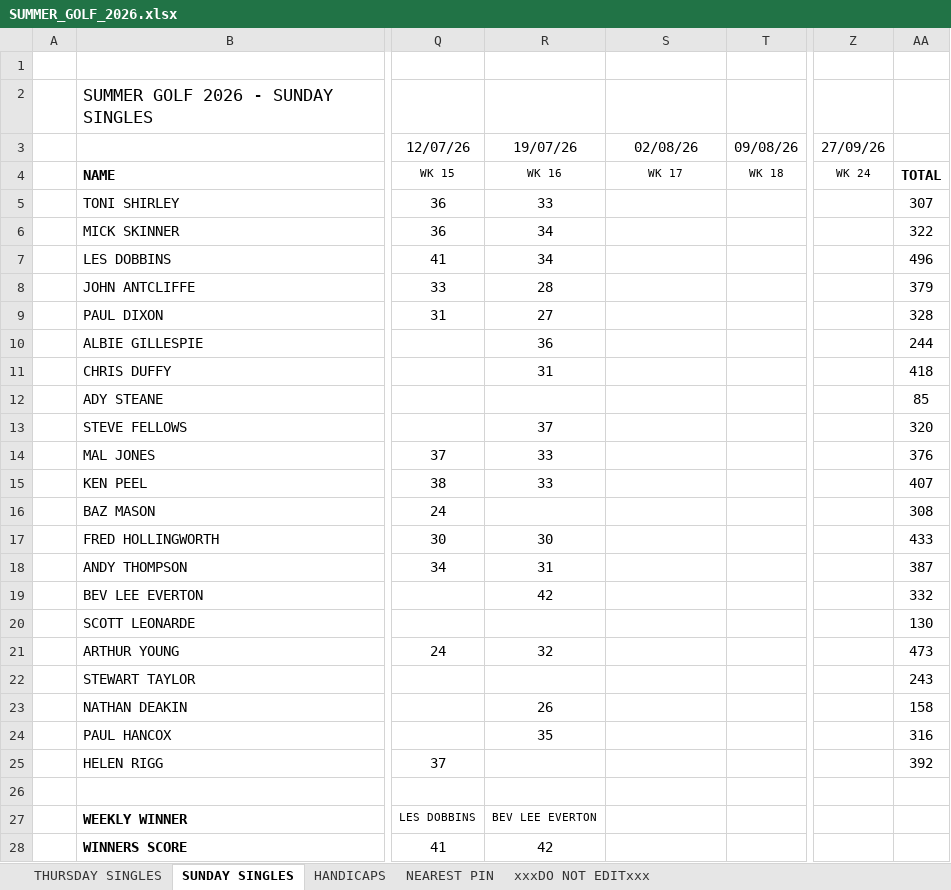
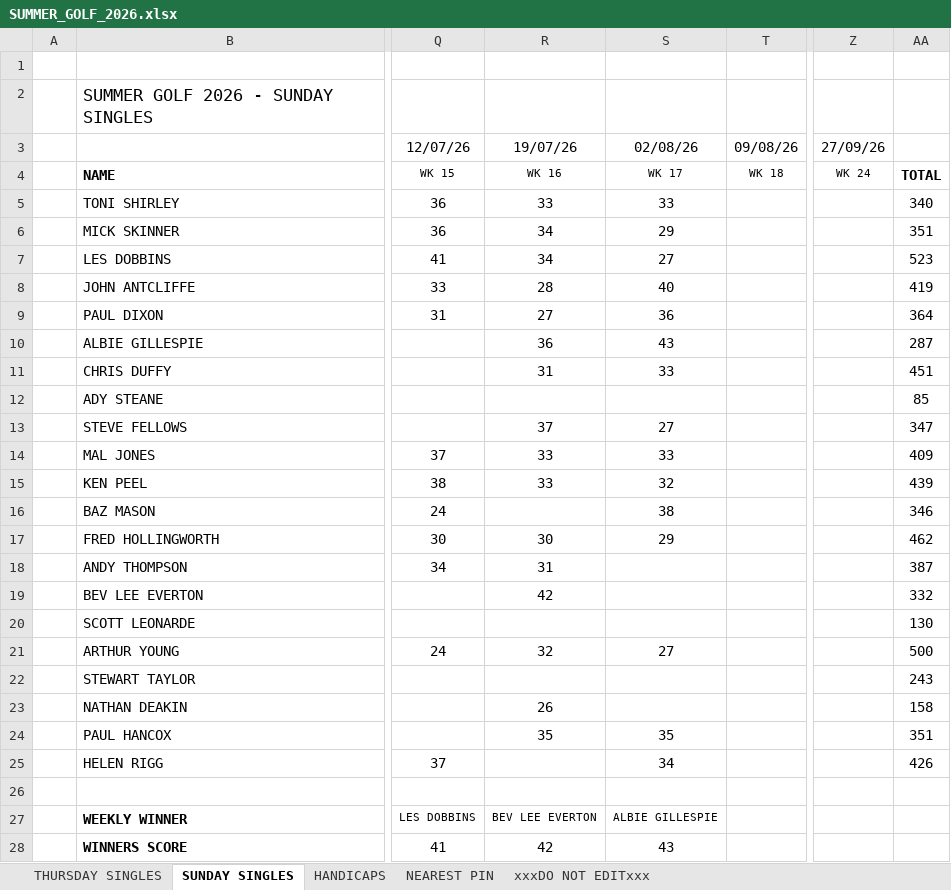
Before and after one commit to stateside2/golf-comp, an Excel workbook: data/SUMMER_GOLF_2026.xlsx, sheet SUNDAY SINGLES, drawn as a sheet; only a part is shown, gaps mark what is left out; values as stored, in another font and other column widths than the file's, no borders; charts and pictures not drawn; the diff names each change by its address in the sheet, - before the commit and + after, or states it on an @@ line.

Commit message:
107 Week 17/17 data update

```diff
--- a/data/SUMMER_GOLF_2026.xlsx (sheet SUNDAY SINGLES)
+++ b/data/SUMMER_GOLF_2026.xlsx (sheet SUNDAY SINGLES)
-S5: (empty)
+S5: 33
-AA5: 307
+AA5: 340
-S6: (empty)
+S6: 29
-AA6: 322
+AA6: 351
-S7: (empty)
+S7: 27
-AA7: 496
+AA7: 523
-S8: (empty)
+S8: 40
-AA8: 379
+AA8: 419
-S9: (empty)
+S9: 36
-AA9: 328
+AA9: 364
-S10: (empty)
+S10: 43
-AA10: 244
+AA10: 287
-S11: (empty)
+S11: 33
-AA11: 418
+AA11: 451
-S13: (empty)
+S13: 27
-AA13: 320
+AA13: 347
-S14: (empty)
+S14: 33
-AA14: 376
+AA14: 409
-S15: (empty)
+S15: 32
-AA15: 407
+AA15: 439
-S16: (empty)
+S16: 38
-AA16: 308
+AA16: 346
-S17: (empty)
+S17: 29
-AA17: 433
+AA17: 462
-S21: (empty)
+S21: 27
-AA21: 473
+AA21: 500
-S24: (empty)
+S24: 35
-AA24: 316
+AA24: 351
-S25: (empty)
+S25: 34
-AA25: 392
+AA25: 426
-S27: (empty)
+S27: ALBIE GILLESPIE
-S28: (empty)
+S28: 43
```
Also changed, not shown: sheet THURSDAY SINGLES, sheet xxxDO NOT EDITxxx, sheet NEAREST PIN, 1 other file.
